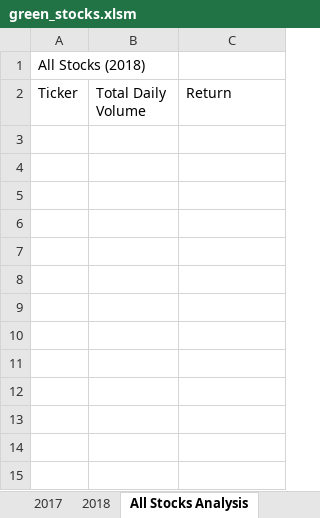
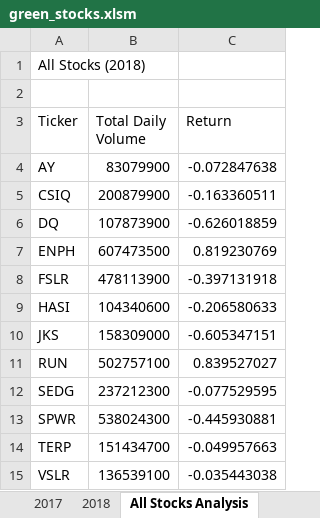
Before and after one commit to eldarias/stock-analysis, an Excel workbook: green_stocks.xlsm, sheet All Stocks Analysis, drawn as a sheet; values as stored, in another font and other column widths than the file's, no borders; the diff names each change by its address in the sheet, - before the commit and + after, or states it on an @@ line.

Commit message:
Module 2.3.3 - add All Stocks Analysis

```diff
--- a/green_stocks.xlsm (sheet All Stocks Analysis)
+++ b/green_stocks.xlsm (sheet All Stocks Analysis)
+row 2: (empty)
+row 4: AY | 83079900 | -0.072847638
+row 5: CSIQ | 200879900 | -0.163360511
+row 6: DQ | 107873900 | -0.626018859
+row 7: ENPH | 607473500 | 0.819230769
+row 8: FSLR | 478113900 | -0.397131918
+row 9: HASI | 104340600 | -0.206580633
+row 10: JKS | 158309000 | -0.605347151
+row 11: RUN | 502757100 | 0.839527027
+row 12: SEDG | 237212300 | -0.077529595
+row 13: SPWR | 538024300 | -0.445930881
+row 14: TERP | 151434700 | -0.049957663
+row 15: VSLR | 136539100 | -0.035443038
```
